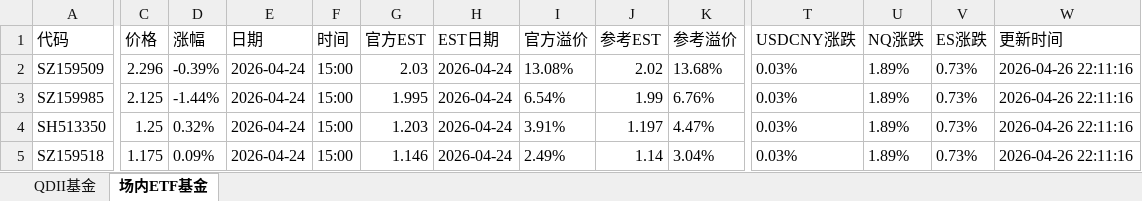
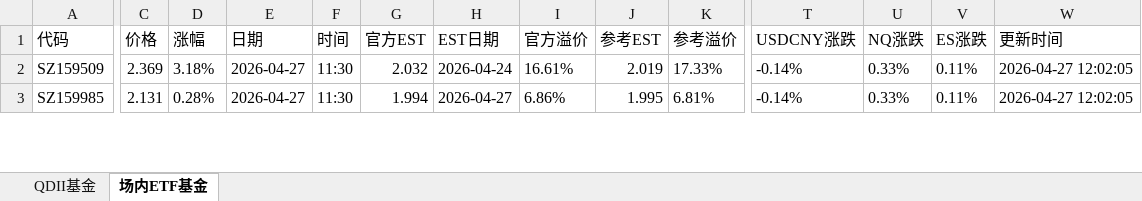
Before and after one commit to codes84/etf-monitor, an Excel workbook: palmmicro.xlsx, sheet 场内ETF基金, drawn as a sheet; only a part is shown, gaps mark what is left out; values as stored, in another font and other column widths than the file's, no borders; removed rows and columns are numbered as before the commit, all else as after; rows hold the shown columns only; the diff covers the shown part only; the diff names each change by its address in the sheet, - before the commit and + after, or states it on an @@ line.

```diff
--- a/palmmicro.xlsx (sheet 场内ETF基金)
+++ b/palmmicro.xlsx (sheet 场内ETF基金)
-C2 (价格): 2.296
+C2 (价格): 2.369
-D2 (涨幅): -0.39%
+D2 (涨幅): 3.18%
-E2:E3 (日期): 2026-04-24
+E2:E3 (日期): 2026-04-27
-F2:F3 (时间): 15:00
+F2:F3 (时间): 11:30
-G2 (官方EST): 2.03
+G2 (官方EST): 2.032
-I2 (官方溢价): 13.08%
+I2 (官方溢价): 16.61%
-J2 (参考EST): 2.02
+J2 (参考EST): 2.019
-K2 (参考溢价): 13.68%
+K2 (参考溢价): 17.33%
-T2:T3 (USDCNY涨跌): 0.03%
+T2:T3 (USDCNY涨跌): -0.14%
-U2:U3 (NQ涨跌): 1.89%
+U2:U3 (NQ涨跌): 0.33%
-V2:V3 (ES涨跌): 0.73%
+V2:V3 (ES涨跌): 0.11%
-W2:W3 (更新时间): 2026-04-26 22:11:16
+W2:W3 (更新时间): 2026-04-27 12:02:05
-C3 (价格): 2.125
+C3 (价格): 2.131
-D3 (涨幅): -1.44%
+D3 (涨幅): 0.28%
-G3 (官方EST): 1.995
+G3 (官方EST): 1.994
-H3 (EST日期): 2026-04-24
+H3 (EST日期): 2026-04-27
-I3 (官方溢价): 6.54%
+I3 (官方溢价): 6.86%
-J3 (参考EST): 1.99
+J3 (参考EST): 1.995
-K3 (参考溢价): 6.76%
+K3 (参考溢价): 6.81%
-row 4: SH513350 | 1.25 | 0.32% | 2026-04-24 | 15:00 | 1.203 | 2026-04-24 | 3.91% | 1.197 | 4.47% | 0.03% | 1.89% | 0.73% | 2026-04-26 22:11:16
-row 5: SZ159518 | 1.175 | 0.09% | 2026-04-24 | 15:00 | 1.146 | 2026-04-24 | 2.49% | 1.14 | 3.04% | 0.03% | 1.89% | 0.73% | 2026-04-26 22:11:16
```
Also changed, not shown: 42 added rows, 40 removed rows and 276 edited cells elsewhere in this sheet, sheet QDII基金, 1 other file.
